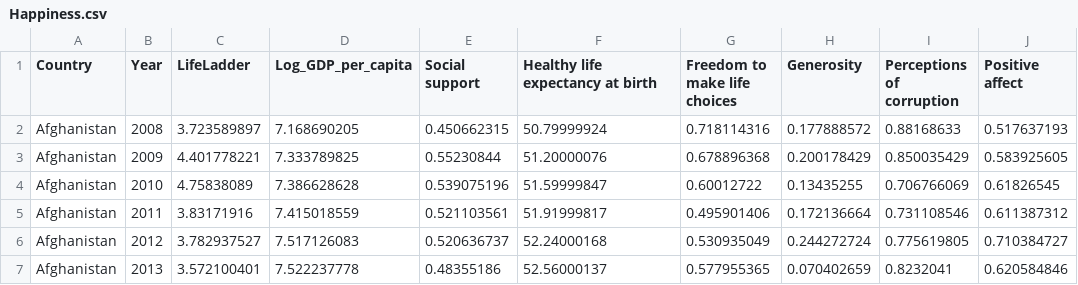
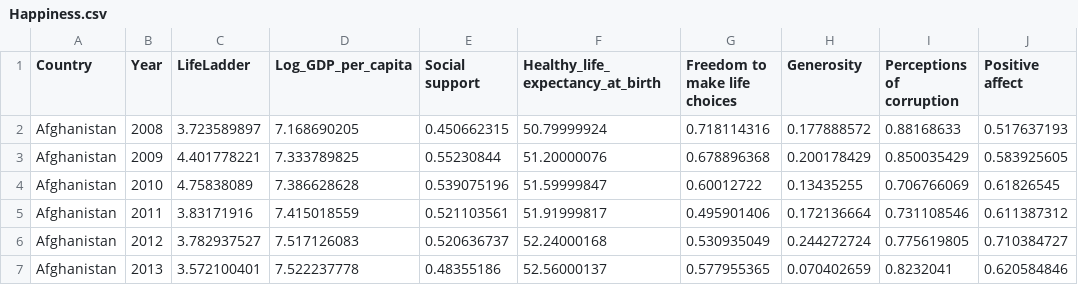
Before and after one commit to WynnieSun/Project3-map, a CSV file: Happiness.csv, drawn as a sheet; only a part is shown; the diff names each change by its address in the sheet, - before the commit and + after, or states it on an @@ line.

```diff
--- a/Happiness.csv
+++ b/Happiness.csv
-F1: Healthy life expectancy at birth
+F1: Healthy_life_expectancy_at_birth
```
Also changed, not shown: Crime Index.csv, GPS.csv, 6 other files.
